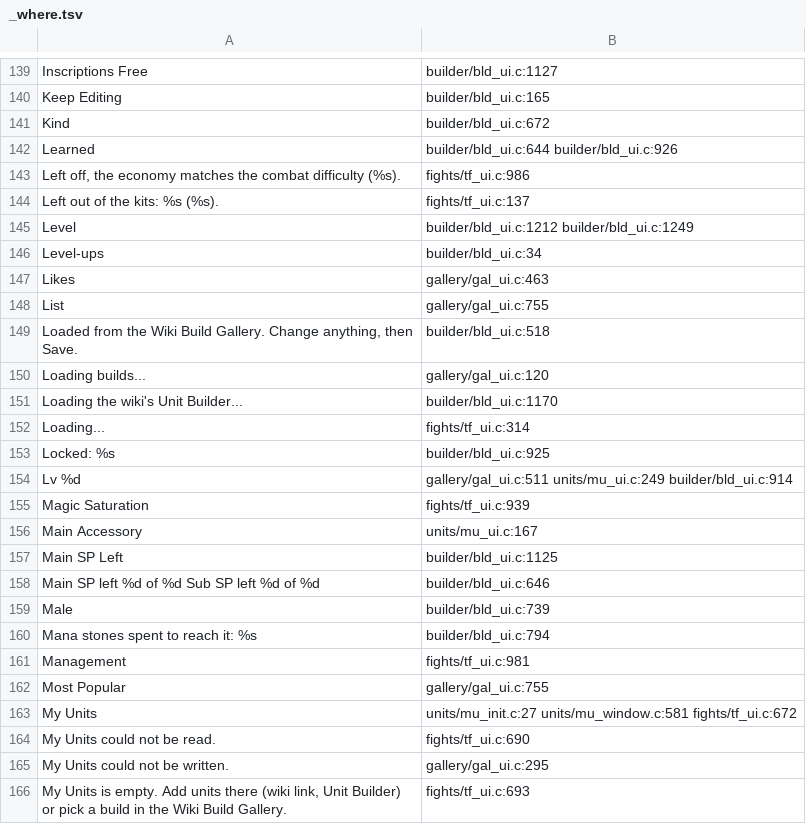
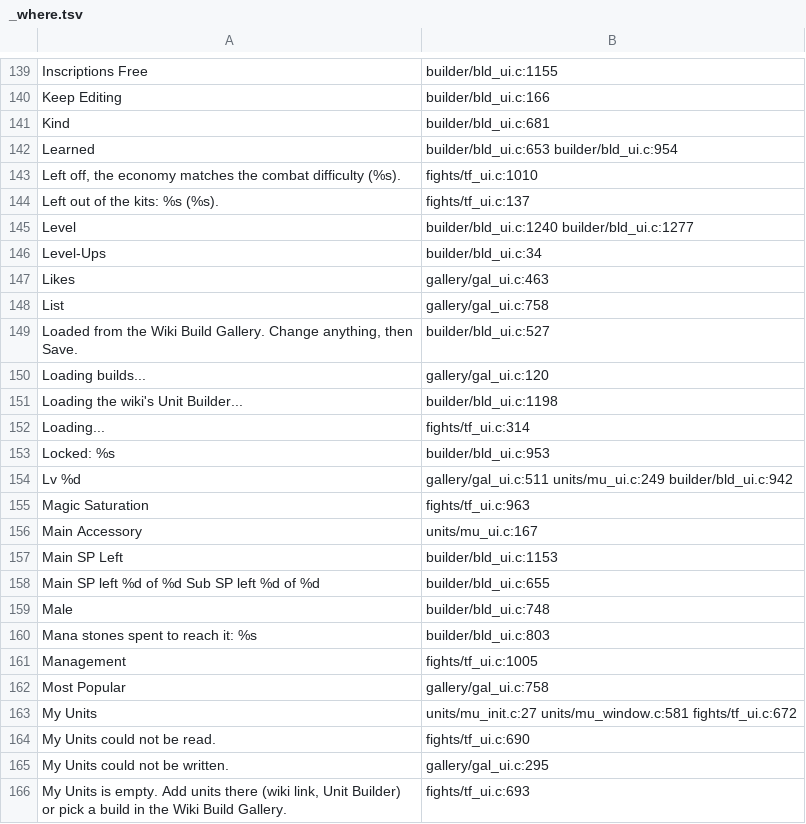
Before and after one commit to AmfiLogos/ds_custommodes, a TSV file: lang/_where.tsv, drawn as a sheet; only a part is shown, gaps mark what is left out; the diff covers the shown part only.

Commit message:
Units Laboratory UX: talent tier chips sized to their labels (U6), boss card one stat per row when names do not fit (U7), pick-mode Details stat line under Use This Unit (U8), Level-Ups label; units/test/ux_test.py (language files + one hidden copy: backdrop, X, Delete Team box, text fit, close with the title); NOTES

```diff
--- a/lang/_where.tsv
+++ b/lang/_where.tsv
@@ -139,25 +139,25 @@
-"Inscriptions Free"	builder/bld_ui.c:1127
-"Keep Editing"	builder/bld_ui.c:165
-"Kind"	builder/bld_ui.c:672
-"Learned"	builder/bld_ui.c:644 builder/bld_ui.c:926
-"Left off, the economy matches the combat difficulty (%s)."	fights/tf_ui.c:986
+"Inscriptions Free"	builder/bld_ui.c:1155
+"Keep Editing"	builder/bld_ui.c:166
+"Kind"	builder/bld_ui.c:681
+"Learned"	builder/bld_ui.c:653 builder/bld_ui.c:954
+"Left off, the economy matches the combat difficulty (%s)."	fights/tf_ui.c:1010
 "Left out of the kits: %s (%s)."	fights/tf_ui.c:137
-"Level"	builder/bld_ui.c:1212 builder/bld_ui.c:1249
-"Level-ups"	builder/bld_ui.c:34
+"Level"	builder/bld_ui.c:1240 builder/bld_ui.c:1277
+"Level-Ups"	builder/bld_ui.c:34
 "Likes"	gallery/gal_ui.c:463
-"List"	gallery/gal_ui.c:755
-"Loaded from the Wiki Build Gallery. Change anything, then Save."	builder/bld_ui.c:518
+"List"	gallery/gal_ui.c:758
+"Loaded from the Wiki Build Gallery. Change anything, then Save."	builder/bld_ui.c:527
 "Loading builds..."	gallery/gal_ui.c:120
-"Loading the wiki's Unit Builder..."	builder/bld_ui.c:1170
+"Loading the wiki's Unit Builder..."	builder/bld_ui.c:1198
 "Loading..."	fights/tf_ui.c:314
-"Locked: %s"	builder/bld_ui.c:925
-"Lv %d"	gallery/gal_ui.c:511 units/mu_ui.c:249 builder/bld_ui.c:914
-"Magic Saturation"	fights/tf_ui.c:939
+"Locked: %s"	builder/bld_ui.c:953
+"Lv %d"	gallery/gal_ui.c:511 units/mu_ui.c:249 builder/bld_ui.c:942
+"Magic Saturation"	fights/tf_ui.c:963
 "Main Accessory"	units/mu_ui.c:167
-"Main SP Left"	builder/bld_ui.c:1125
-"Main SP left %d of %d    Sub SP left %d of %d"	builder/bld_ui.c:646
-"Male"	builder/bld_ui.c:739
-"Mana stones spent to reach it: %s"	builder/bld_ui.c:794
-"Management"	fights/tf_ui.c:981
-"Most Popular"	gallery/gal_ui.c:755
+"Main SP Left"	builder/bld_ui.c:1153
+"Main SP left %d of %d    Sub SP left %d of %d"	builder/bld_ui.c:655
+"Male"	builder/bld_ui.c:748
+"Mana stones spent to reach it: %s"	builder/bld_ui.c:803
+"Management"	fights/tf_ui.c:1005
+"Most Popular"	gallery/gal_ui.c:758
 "My Units"	units/mu_init.c:27 units/mu_window.c:581 fights/tf_ui.c:672
```
Also changed, not shown: 144 edited cells elsewhere in this file, 15 other files.
